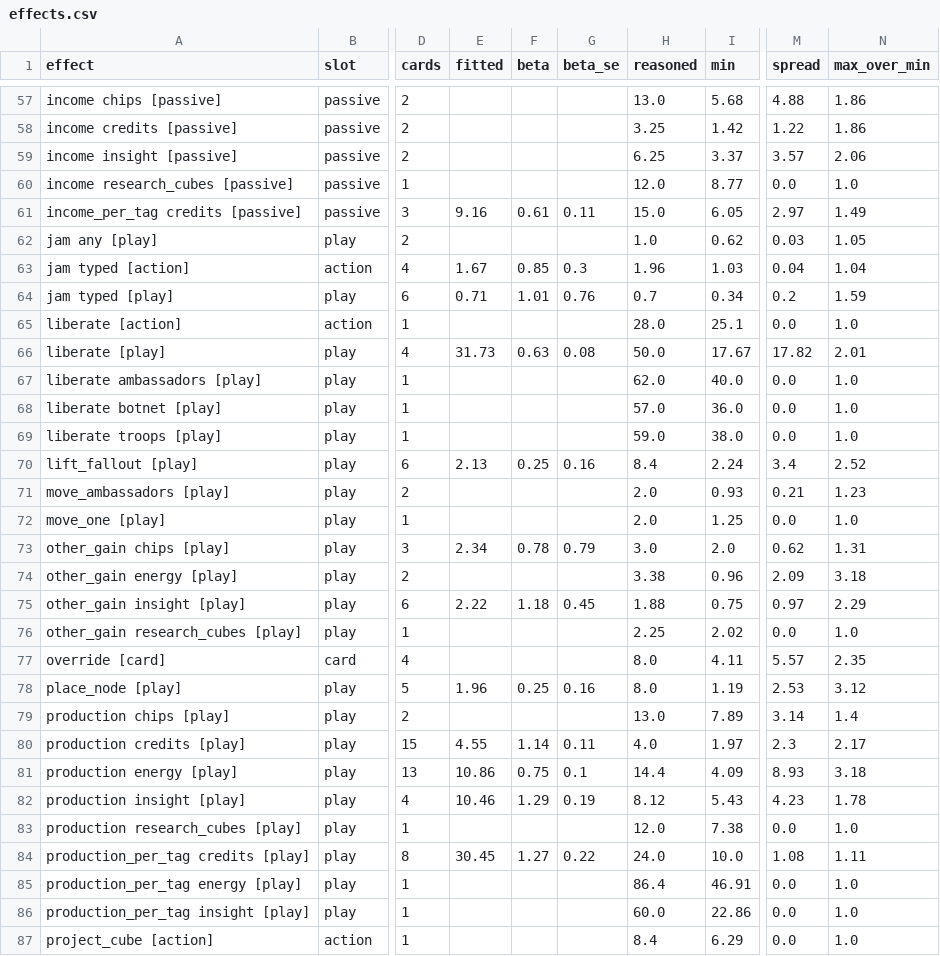
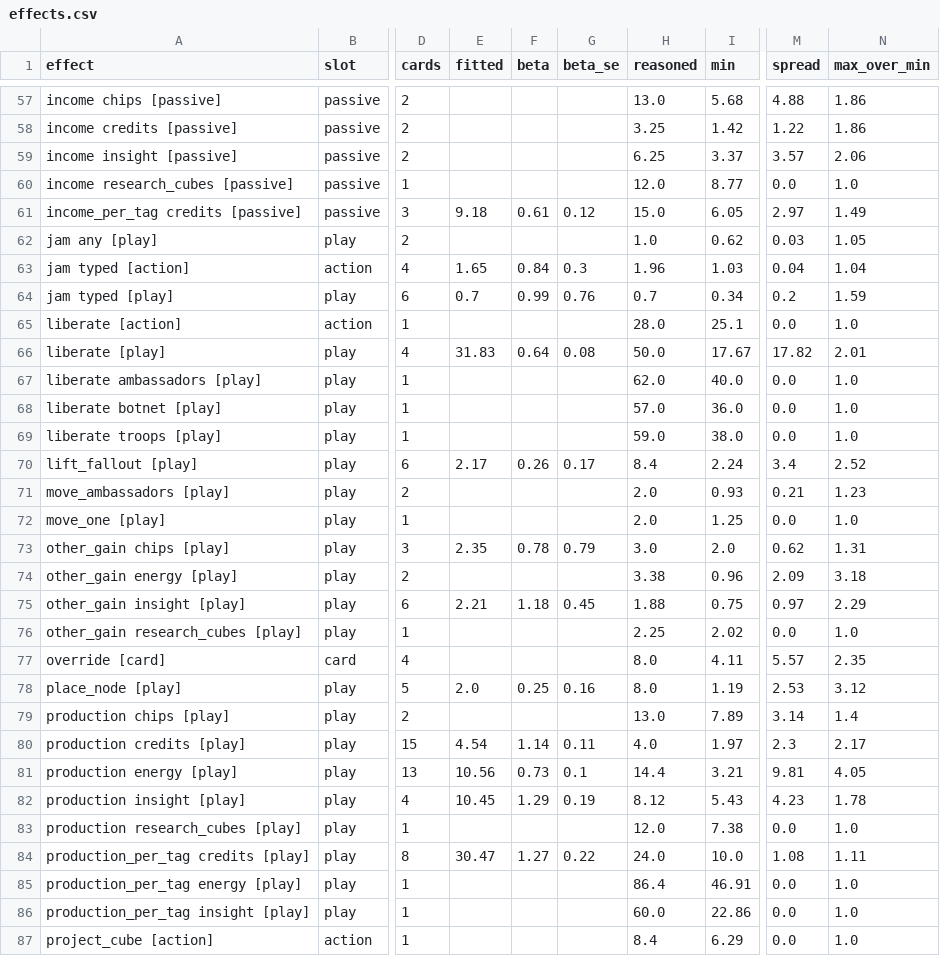
Before and after one commit to techmatt/aicomplete, a CSV file: experiments/results/effect-ledger/effects.csv, drawn as a sheet; only a part is shown, gaps mark what is left out; the diff covers the shown part only; the diff names each change by its address in the sheet, - before the commit and + after, or states it on an @@ line.

```diff
--- a/experiments/results/effect-ledger/effects.csv
+++ b/experiments/results/effect-ledger/effects.csv
-E61 (fitted): 9.16
+E61 (fitted): 9.18
-G61 (beta_se): 0.11
+G61 (beta_se): 0.12
-E63 (fitted): 1.67
+E63 (fitted): 1.65
-F63 (beta): 0.85
+F63 (beta): 0.84
-E64 (fitted): 0.71
+E64 (fitted): 0.7
-F64 (beta): 1.01
+F64 (beta): 0.99
-E66 (fitted): 31.73
+E66 (fitted): 31.83
-F66 (beta): 0.63
+F66 (beta): 0.64
-E70 (fitted): 2.13
+E70 (fitted): 2.17
-F70 (beta): 0.25
+F70 (beta): 0.26
-G70 (beta_se): 0.16
+G70 (beta_se): 0.17
-E73 (fitted): 2.34
+E73 (fitted): 2.35
-E75 (fitted): 2.22
+E75 (fitted): 2.21
-E78 (fitted): 1.96
+E78 (fitted): 2.0
-E80 (fitted): 4.55
+E80 (fitted): 4.54
-E81 (fitted): 10.86
+E81 (fitted): 10.56
-F81 (beta): 0.75
+F81 (beta): 0.73
-I81 (min): 4.09
+I81 (min): 3.21
-M81 (spread): 8.93
+M81 (spread): 9.81
-N81 (max_over_min): 3.18
+N81 (max_over_min): 4.05
-E82 (fitted): 10.46
+E82 (fitted): 10.45
-E84 (fitted): 30.45
+E84 (fitted): 30.47
```
Also changed, not shown: 51 edited cells elsewhere in this file, experiments/results/effect-ledger/cards.csv, experiments/results/effect-ledger/instances.csv, 47 other files.
